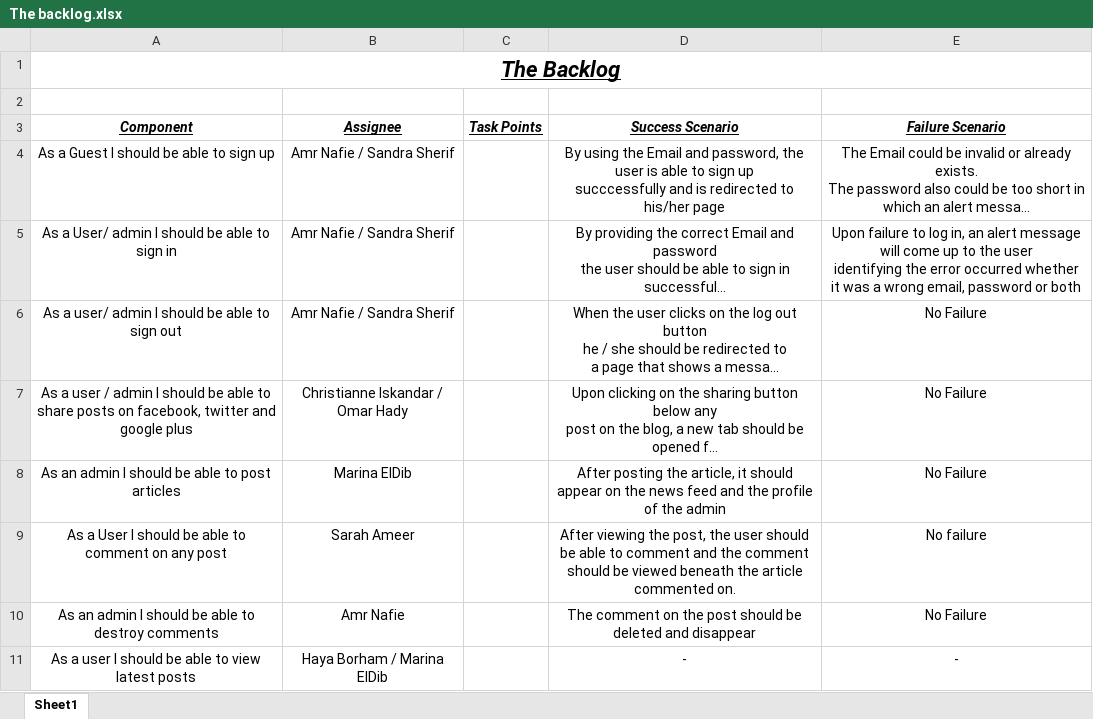
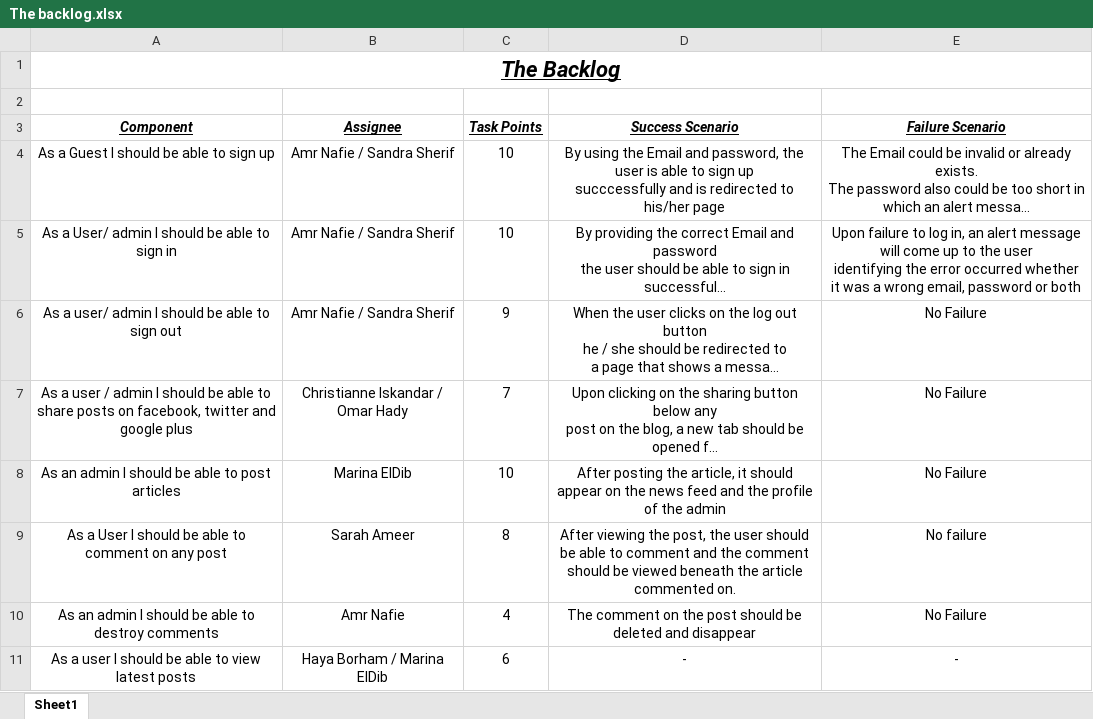
Before and after one commit to sandra-sherif/RiddleBeans, an Excel workbook: Submission/The backlog.xlsx, sheet Sheet1, drawn as a sheet; long unchanged cells end in …; values as stored, in another font and other column widths than the file's, no borders; the diff names each change by its address in the sheet, - before the commit and + after, or states it on an @@ line.

Commit message:
Changes to the backlog

```diff
--- a/Submission/The backlog.xlsx (sheet Sheet1)
+++ b/Submission/The backlog.xlsx (sheet Sheet1)
-C4:C5 (Task Points): (empty)
+C4:C5 (Task Points): 10
-C6 (Task Points): (empty)
+C6 (Task Points): 9
-C7 (Task Points): (empty)
+C7 (Task Points): 7
-C8 (Task Points): (empty)
+C8 (Task Points): 10
-C9 (Task Points): (empty)
+C9 (Task Points): 8
-C10 (Task Points): (empty)
+C10 (Task Points): 4
-C11 (Task Points): (empty)
+C11 (Task Points): 6
```
